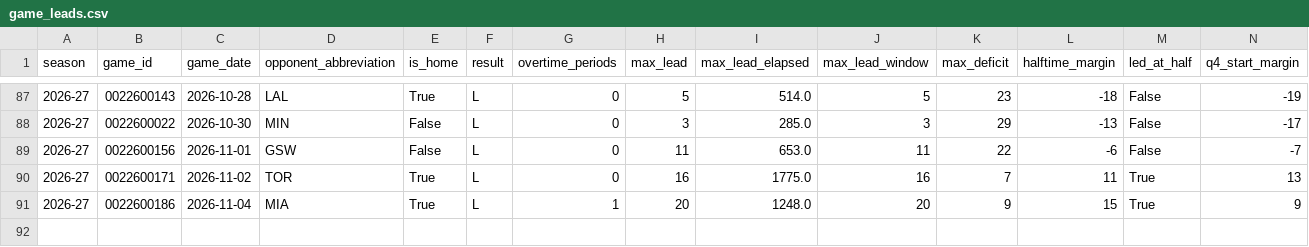
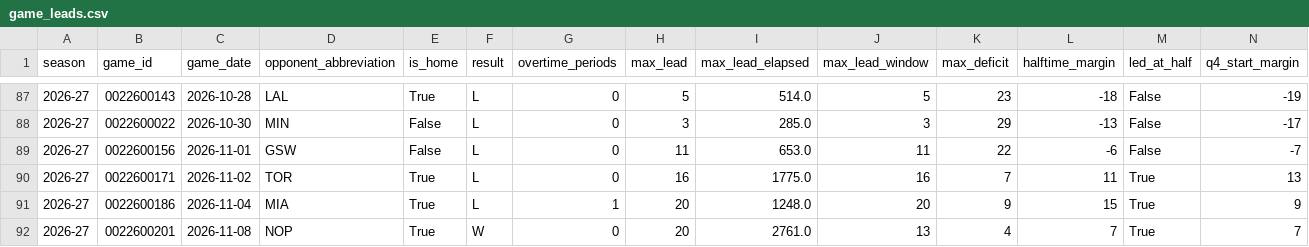
Before and after one commit to JayJaden06/clippers-courtside, a CSV file: data/processed/game_leads.csv, drawn as a sheet; only a part is shown, gaps mark what is left out; rows hold the shown columns only; the diff names each change by its address in the sheet, - before the commit and + after, or states it on an @@ line.

```diff
--- a/data/processed/game_leads.csv
+++ b/data/processed/game_leads.csv
+row 92: 2026-27 | 0022600201 | 2026-11-08 | NOP | True | W | 0 | 20 | 2761.0 | 13 | 4 | 7 | True | 7
```
Also changed, not shown: data/processed/analysis/attribution_per_game.csv, data/processed/game_halves.csv, 47 other files.
